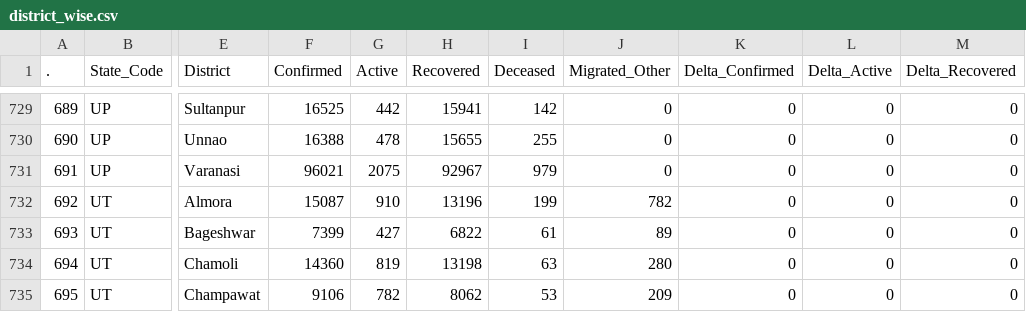
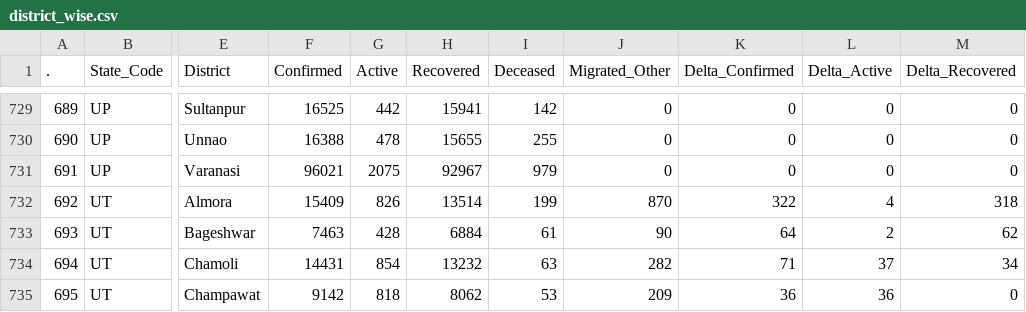
Before and after one commit to abhiramr/covid19bharat_data, a CSV file: csv/latest/district_wise.csv, drawn as a sheet; only a part is shown, gaps mark what is left out; the diff covers the shown part only; the diff names each change by its address in the sheet, - before the commit and + after, or states it on an @@ line.

Commit message:
data updated on - Sun Jan 30 20:04:00 IST 2022

```diff
--- a/csv/latest/district_wise.csv
+++ b/csv/latest/district_wise.csv
-F732 (Confirmed): 15087
+F732 (Confirmed): 15409
-G732 (Active): 910
+G732 (Active): 826
-H732 (Recovered): 13196
+H732 (Recovered): 13514
-J732 (Migrated_Other): 782
+J732 (Migrated_Other): 870
-K732 (Delta_Confirmed): 0
+K732 (Delta_Confirmed): 322
-L732 (Delta_Active): 0
+L732 (Delta_Active): 4
-M732 (Delta_Recovered): 0
+M732 (Delta_Recovered): 318
-F733 (Confirmed): 7399
+F733 (Confirmed): 7463
-G733 (Active): 427
+G733 (Active): 428
-H733 (Recovered): 6822
+H733 (Recovered): 6884
-J733 (Migrated_Other): 89
+J733 (Migrated_Other): 90
-K733 (Delta_Confirmed): 0
+K733 (Delta_Confirmed): 64
-L733 (Delta_Active): 0
+L733 (Delta_Active): 2
-M733 (Delta_Recovered): 0
+M733 (Delta_Recovered): 62
-F734 (Confirmed): 14360
+F734 (Confirmed): 14431
-G734 (Active): 819
+G734 (Active): 854
-H734 (Recovered): 13198
+H734 (Recovered): 13232
-J734 (Migrated_Other): 280
+J734 (Migrated_Other): 282
-K734 (Delta_Confirmed): 0
+K734 (Delta_Confirmed): 71
-L734 (Delta_Active): 0
+L734 (Delta_Active): 37
-M734 (Delta_Recovered): 0
+M734 (Delta_Recovered): 34
-F735 (Confirmed): 9106
+F735 (Confirmed): 9142
-G735 (Active): 782
+G735 (Active): 818
-K735 (Delta_Confirmed): 0
+K735 (Delta_Confirmed): 36
-L735 (Delta_Active): 0
+L735 (Delta_Active): 36
```
Also changed, not shown: 61 edited cells elsewhere in this file, csv/latest/state_wise.csv, 11 other files.
